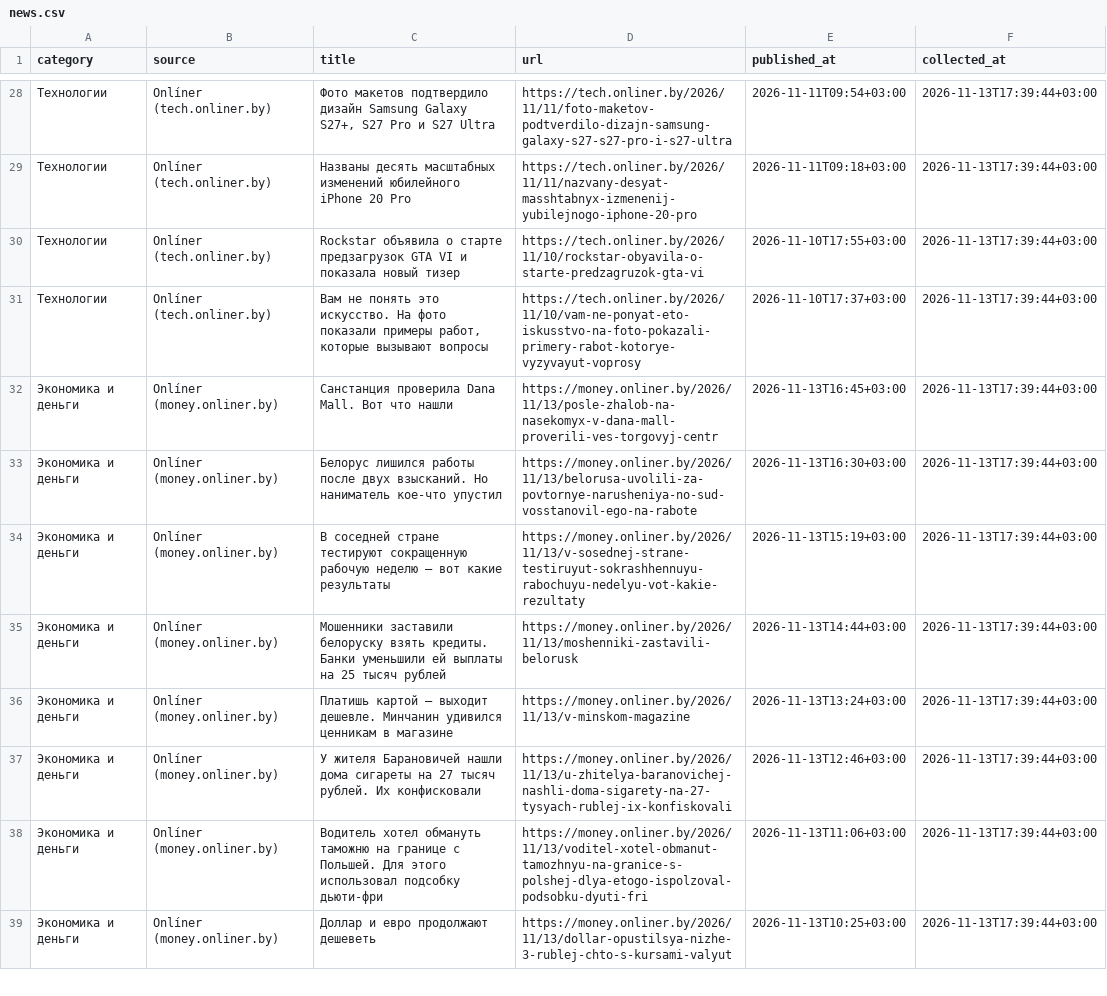
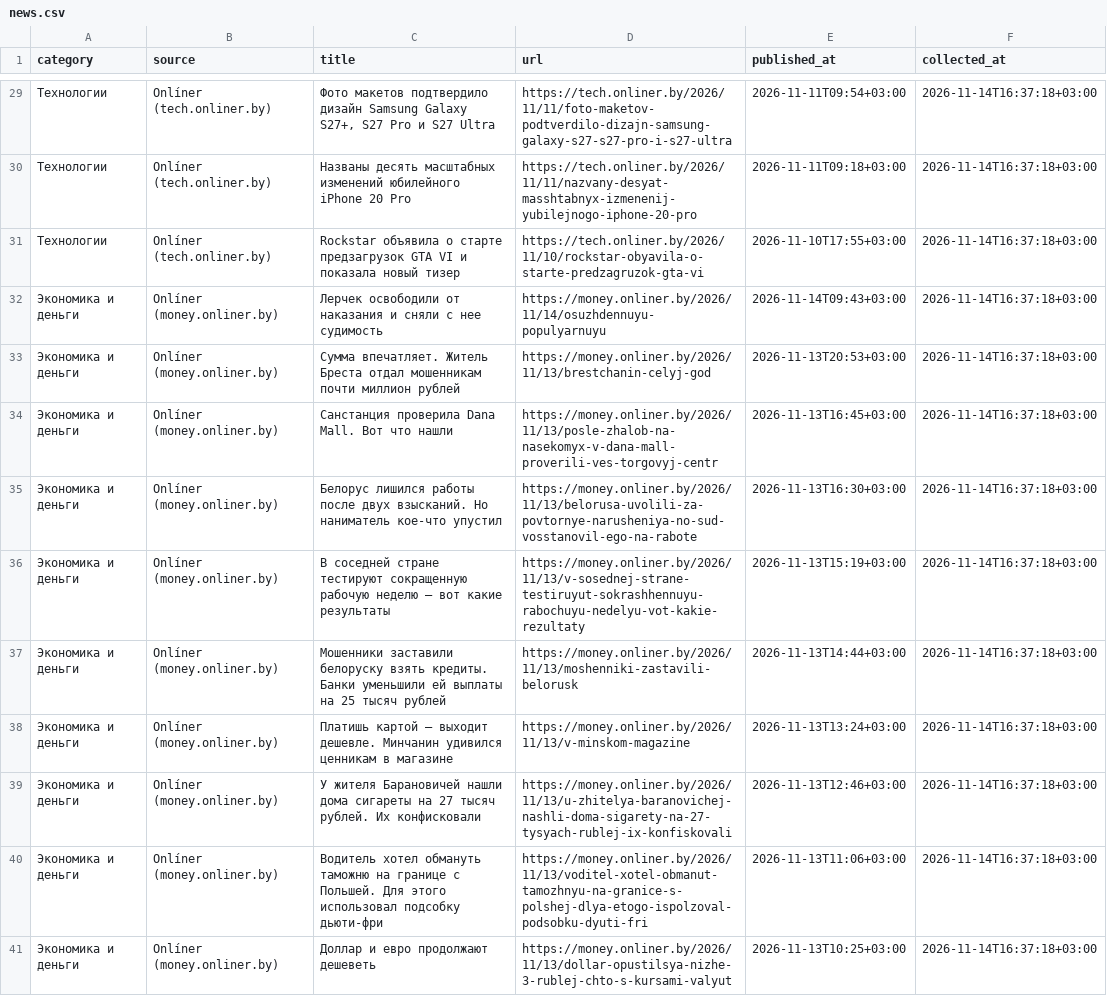
Before and after one commit to pavelgpt8888-sys/Belarus-News-Scraper, a CSV file: data/news.csv, drawn as a sheet; only a part is shown, gaps mark what is left out; removed rows and columns are numbered as before the commit, all else as after; the diff covers the shown part only; the diff names each change by its address in the sheet, - before the commit and + after, or states it on an @@ line.

```diff
--- a/data/news.csv
+++ b/data/news.csv
-F29:F31 (collected_at): 2026-11-13T17:39:44+03:00
+F29:F31 (collected_at): 2026-11-14T16:37:18+03:00
-row 31: Технологии | Onlíner (tech.onliner.by) | Вам не понять это искусство. На фото показали примеры работ, которые вызывают вопросы | https://tech.onliner.by/2026/11/10/vam-ne-ponyat-eto-iskusstvo-na-foto-pokazali-primery-rabot-kotorye-vyzyvayut-voprosy | 2026-11-10T17:37+03:00 | 2026-11-13T17:39:44+03:00
+row 32: Экономика и деньги | Onlíner (money.onliner.by) | Лерчек освободили от наказания и сняли с нее судимость | https://money.onliner.by/2026/11/14/osuzhdennuyu-populyarnuyu | 2026-11-14T09:43+03:00 | 2026-11-14T16:37:18+03:00
+row 33: Экономика и деньги | Onlíner (money.onliner.by) | Сумма впечатляет. Житель Бреста отдал мошенникам почти миллион рублей | https://money.onliner.by/2026/11/13/brestchanin-celyj-god | 2026-11-13T20:53+03:00 | 2026-11-14T16:37:18+03:00
-F34:F41 (collected_at): 2026-11-13T17:39:44+03:00
+F34:F41 (collected_at): 2026-11-14T16:37:18+03:00
```
Also changed, not shown: 6 added rows, 7 removed rows and 71 edited cells elsewhere in this file.
